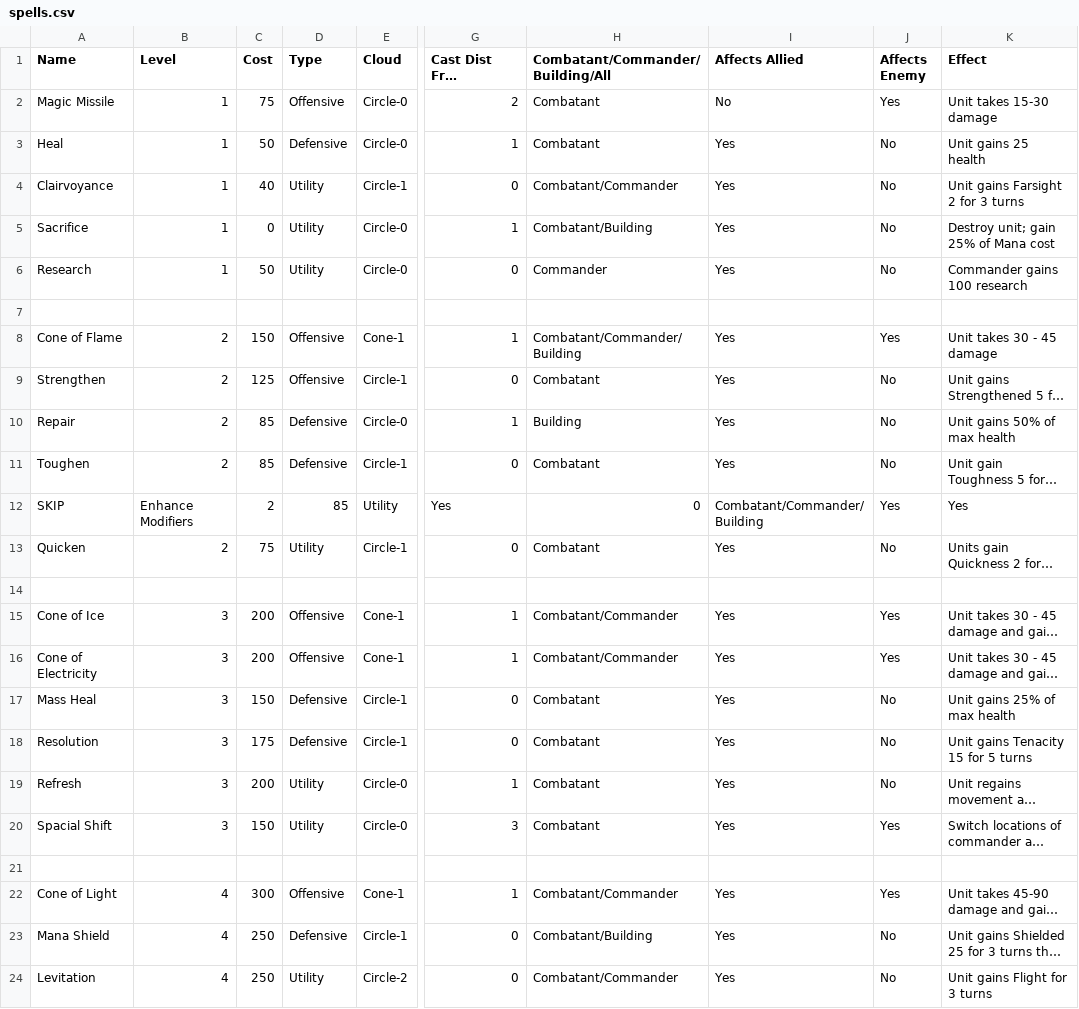
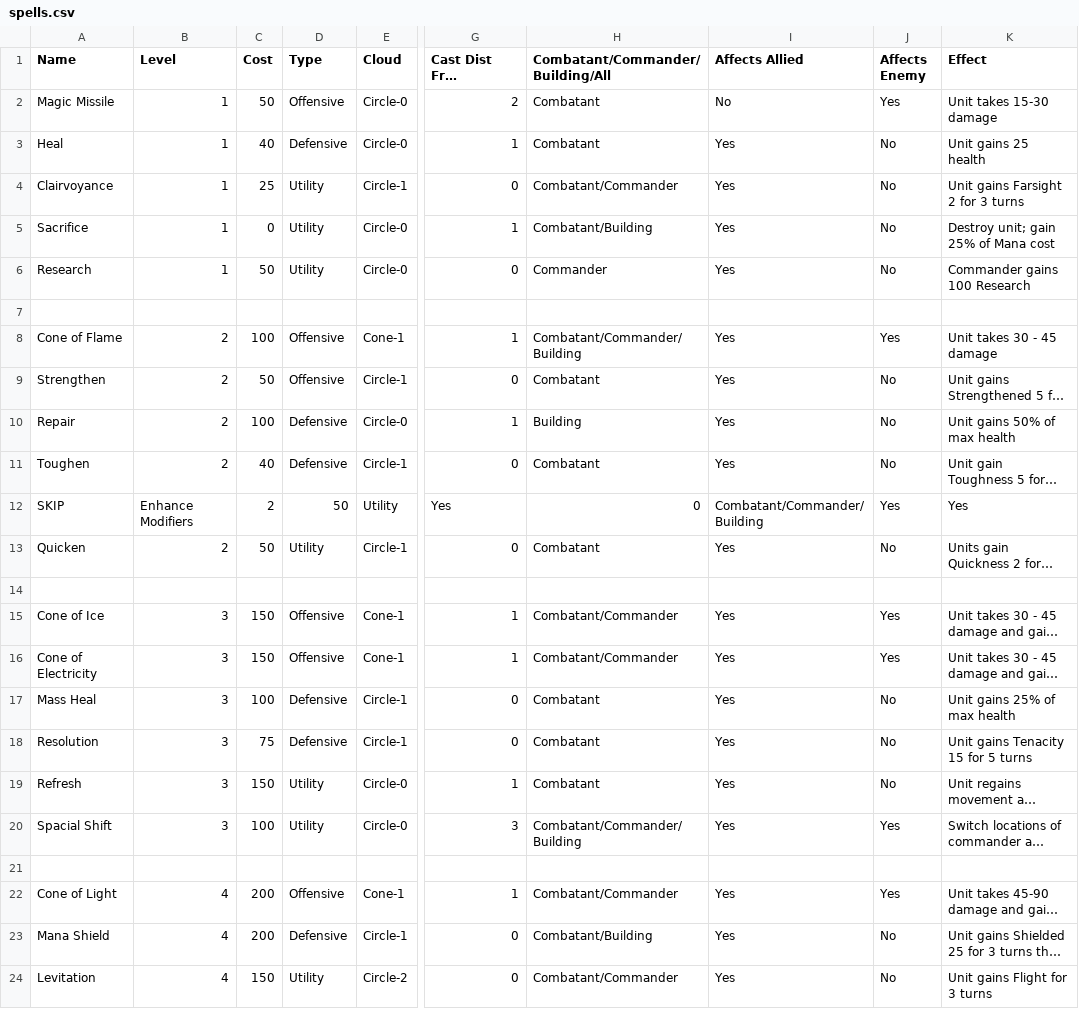
Before and after one commit to Mshnik/Fina, a CSV file: game/units/spells.csv, drawn as a sheet; only a part is shown, gaps mark what is left out; long unchanged cells end in …; the diff names each change by its address in the sheet, - before the commit and + after, or states it on an @@ line.

Commit message:
Reduce spell costs across the board

```diff
--- a/game/units/spells.csv
+++ b/game/units/spells.csv
-C2 (Cost): 75
+C2 (Cost): 50
-C3 (Cost): 50
+C3 (Cost): 40
-C4 (Cost): 40
+C4 (Cost): 25
-K6 (Effect): Commander gains 100 research
+K6 (Effect): Commander gains 100 Research
-C8 (Cost): 150
+C8 (Cost): 100
-C9 (Cost): 125
+C9 (Cost): 50
-C10 (Cost): 85
+C10 (Cost): 100
-C11 (Cost): 85
+C11 (Cost): 40
-D12 (Type): 85
+D12 (Type): 50
-C13 (Cost): 75
+C13 (Cost): 50
-C15:C16 (Cost): 200
+C15:C16 (Cost): 150
-C17 (Cost): 150
+C17 (Cost): 100
-C18 (Cost): 175
+C18 (Cost): 75
-C19 (Cost): 200
+C19 (Cost): 150
-C20 (Cost): 150
+C20 (Cost): 100
-H20 (Combatant/Commander/Building/All): Combatant
+H20 (Combatant/Commander/Building/All): Combatant/Commander/Building
-C22 (Cost): 300
+C22 (Cost): 200
-C23 (Cost): 250
+C23 (Cost): 200
-C24 (Cost): 250
+C24 (Cost): 150
```
